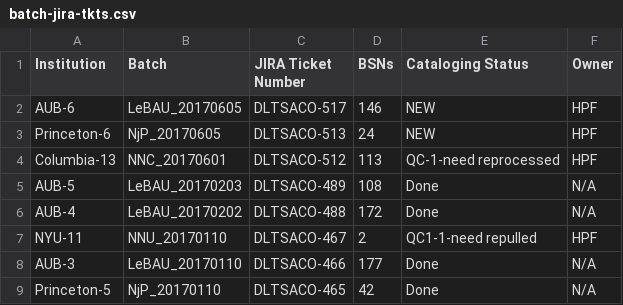
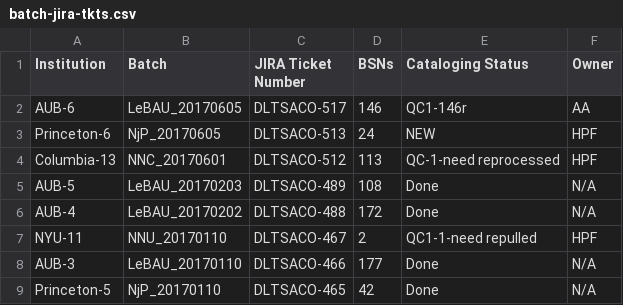
Before and after one commit to NYULibraries/aco-karms, a CSV file: work/batch-jira-tkts.csv, drawn as a sheet; only a part is shown.

Commit message:
Update batch-jira-tkts.csv

```diff
--- a/work/batch-jira-tkts.csv
+++ b/work/batch-jira-tkts.csv
@@ -1,3 +1,3 @@
 Institution,Batch,JIRA Ticket Number,BSNs,Cataloging Status,Owner
-AUB-6,LeBAU_20170605,DLTSACO-517,146,NEW,HPF
+AUB-6,LeBAU_20170605,DLTSACO-517,146,QC1-146r,AA
 Princeton-6,NjP_20170605,DLTSACO-513,24,NEW,HPF
```
